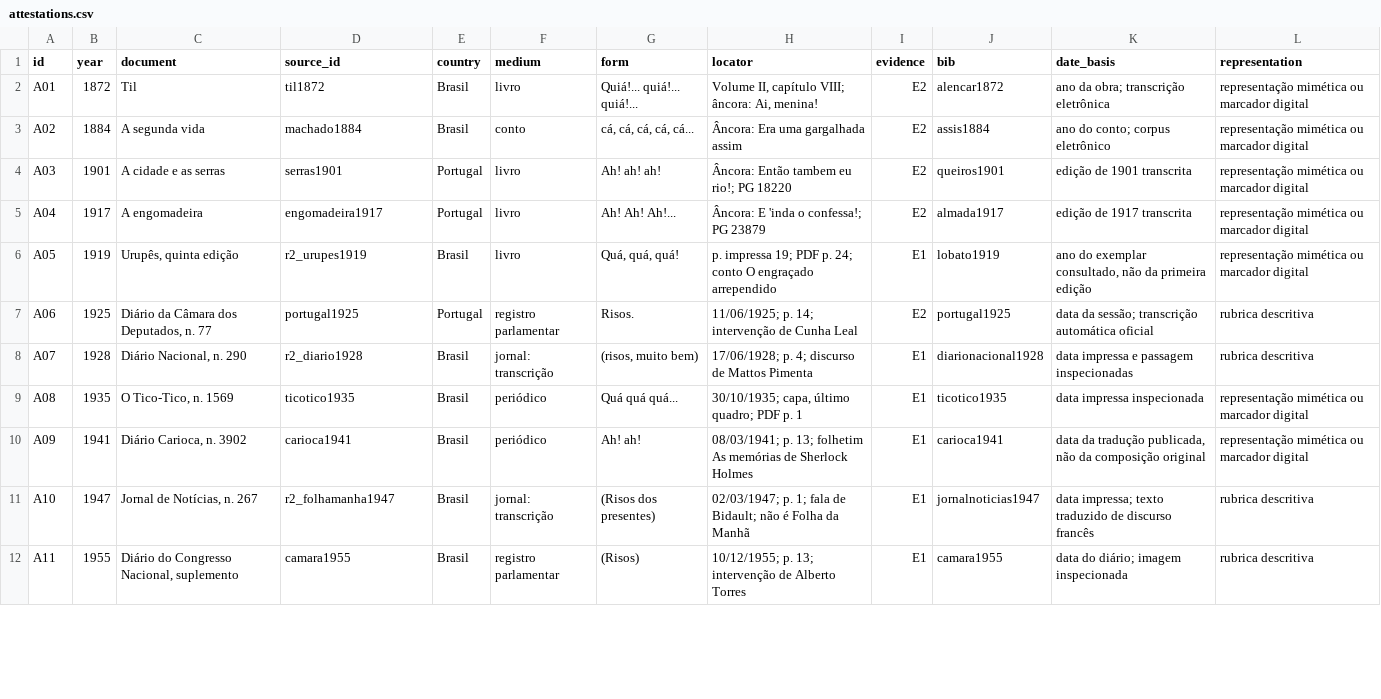
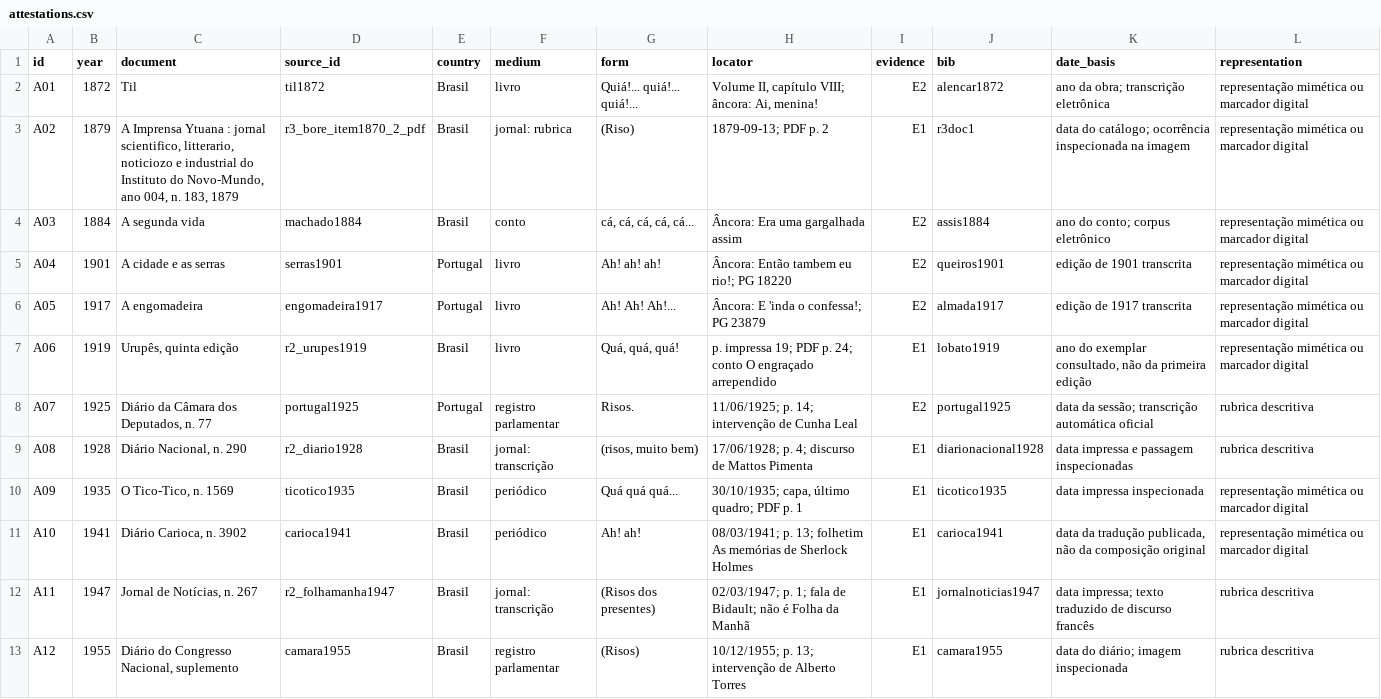
Before and after one commit to murilloed/historia-riso-escrito-portugues, a CSV file: data/attestations.csv, drawn as a sheet; only a part is shown; the diff covers the shown part only.

Commit message:
Documentar ampliacao parcial por acervo e decada com fontes verificadas

```diff
--- a/data/attestations.csv
+++ b/data/attestations.csv
@@ -2,11 +2,12 @@ id,year,document,source_id,country,medium,form,locator,evidence,bib,date_basis,r
 A01,1872,Til,til1872,Brasil,livro,Quiá!... quiá!... quiá!...,"Volume II, capítulo VIII; âncora: Ai, menina!",E2,alencar1872,ano da obra; transcrição eletrônica,representação mimética ou marcador digital
-A02,1884,A segunda vida,machado1884,Brasil,conto,"cá, cá, cá, cá, cá...",Âncora: Era uma gargalhada assim,E2,assis1884,ano do conto; corpus eletrônico,representação mimética ou marcador digital
-A03,1901,A cidade e as serras,serras1901,Portugal,livro,Ah! ah! ah!,Âncora: Então tambem eu rio!; PG 18220,E2,queiros1901,edição de 1901 transcrita,representação mimética ou marcador digital
-A04,1917,A engomadeira,engomadeira1917,Portugal,livro,Ah! Ah! Ah!...,Âncora: E 'inda o confessa!; PG 23879,E2,almada1917,edição de 1917 transcrita,representação mimética ou marcador digital
-A05,1919,"Urupês, quinta edição",r2_urupes1919,Brasil,livro,"Quá, quá, quá!",p. impressa 19; PDF p. 24; conto O engraçado arrependido,E1,lobato1919,"ano do exemplar consultado, não da primeira edição",representação mimética ou marcador digital
-A06,1925,"Diário da Câmara dos Deputados, n. 77",portugal1925,Portugal,registro parlamentar,Risos.,11/06/1925; p. 14; intervenção de Cunha Leal,E2,portugal1925,data da sessão; transcrição automática oficial,rubrica descritiva
-A07,1928,"Diário Nacional, n. 290",r2_diario1928,Brasil,jornal: transcrição,"(risos, muito bem)",17/06/1928; p. 4; discurso de Mattos Pimenta,E1,diarionacional1928,data impressa e passagem inspecionadas,rubrica descritiva
-A08,1935,"O Tico-Tico, n. 1569",ticotico1935,Brasil,periódico,Quá quá quá...,"30/10/1935; capa, último quadro; PDF p. 1",E1,ticotico1935,data impressa inspecionada,representação mimética ou marcador digital
-A09,1941,"Diário Carioca, n. 3902",carioca1941,Brasil,periódico,Ah! ah!,08/03/1941; p. 13; folhetim As memórias de Sherlock Holmes,E1,carioca1941,"data da tradução publicada, não da composição original",representação mimética ou marcador digital
-A10,1947,"Jornal de Notícias, n. 267",r2_folhamanha1947,Brasil,jornal: transcrição,(Risos dos presentes),02/03/1947; p. 1; fala de Bidault; não é Folha da Manhã,E1,jornalnoticias1947,data impressa; texto traduzido de discurso francês,rubrica descritiva
-A11,1955,"Diário do Congresso Nacional, suplemento",camara1955,Brasil,registro parlamentar,(Risos),10/12/1955; p. 13; intervenção de Alberto Torres,E1,camara1955,data do diário; imagem inspecionada,rubrica descritiva
+A02,1879,"A Imprensa Ytuana : jornal scientifico, litterario, noticiozo e industrial do Instituto do Novo-Mundo, ano 004, n. 183, 1879",r3_bore_item1870_2_pdf,Brasil,jornal: rubrica,(Riso),1879-09-13; PDF p. 2,E1,r3doc1,data do catálogo; ocorrência inspecionada na imagem,representação mimética ou marcador digital
+A03,1884,A segunda vida,machado1884,Brasil,conto,"cá, cá, cá, cá, cá...",Âncora: Era uma gargalhada assim,E2,assis1884,ano do conto; corpus eletrônico,representação mimética ou marcador digital
+A04,1901,A cidade e as serras,serras1901,Portugal,livro,Ah! ah! ah!,Âncora: Então tambem eu rio!; PG 18220,E2,queiros1901,edição de 1901 transcrita,representação mimética ou marcador digital
+A05,1917,A engomadeira,engomadeira1917,Portugal,livro,Ah! Ah! Ah!...,Âncora: E 'inda o confessa!; PG 23879,E2,almada1917,edição de 1917 transcrita,representação mimética ou marcador digital
+A06,1919,"Urupês, quinta edição",r2_urupes1919,Brasil,livro,"Quá, quá, quá!",p. impressa 19; PDF p. 24; conto O engraçado arrependido,E1,lobato1919,"ano do exemplar consultado, não da primeira edição",representação mimética ou marcador digital
+A07,1925,"Diário da Câmara dos Deputados, n. 77",portugal1925,Portugal,registro parlamentar,Risos.,11/06/1925; p. 14; intervenção de Cunha Leal,E2,portugal1925,data da sessão; transcrição automática oficial,rubrica descritiva
+A08,1928,"Diário Nacional, n. 290",r2_diario1928,Brasil,jornal: transcrição,"(risos, muito bem)",17/06/1928; p. 4; discurso de Mattos Pimenta,E1,diarionacional1928,data impressa e passagem inspecionadas,rubrica descritiva
+A09,1935,"O Tico-Tico, n. 1569",ticotico1935,Brasil,periódico,Quá quá quá...,"30/10/1935; capa, último quadro; PDF p. 1",E1,ticotico1935,data impressa inspecionada,representação mimética ou marcador digital
+A10,1941,"Diário Carioca, n. 3902",carioca1941,Brasil,periódico,Ah! ah!,08/03/1941; p. 13; folhetim As memórias de Sherlock Holmes,E1,carioca1941,"data da tradução publicada, não da composição original",representação mimética ou marcador digital
+A11,1947,"Jornal de Notícias, n. 267",r2_folhamanha1947,Brasil,jornal: transcrição,(Risos dos presentes),02/03/1947; p. 1; fala de Bidault; não é Folha da Manhã,E1,jornalnoticias1947,data impressa; texto traduzido de discurso francês,rubrica descritiva
+A12,1955,"Diário do Congresso Nacional, suplemento",camara1955,Brasil,registro parlamentar,(Risos),10/12/1955; p. 13; intervenção de Alberto Torres,E1,camara1955,data do diário; imagem inspecionada,rubrica descritiva
```
Also changed, not shown: 3 added rows and 8 edited cells elsewhere in this file, data/annual_coverage.csv, 41 other files.
